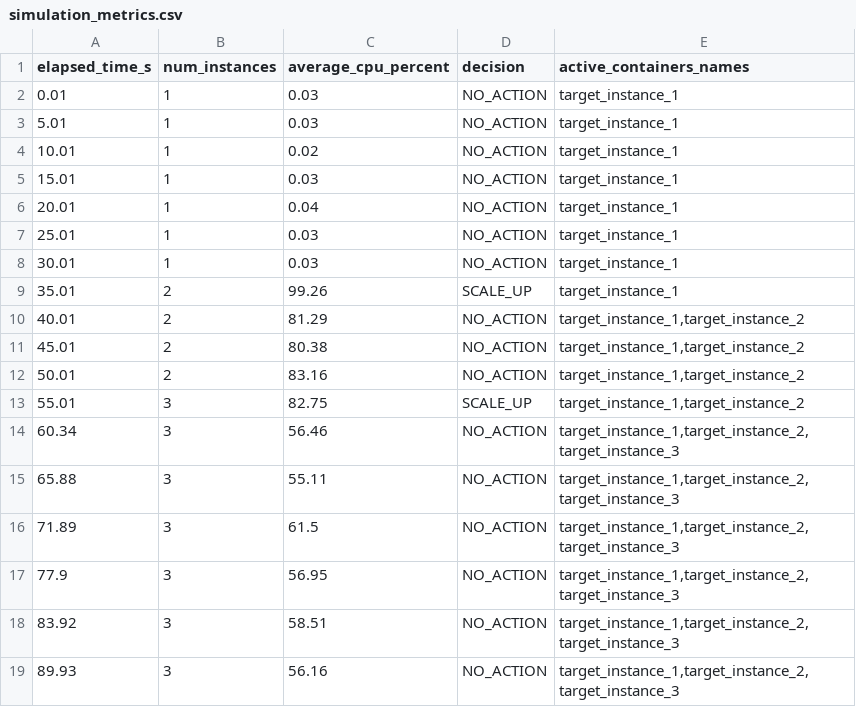
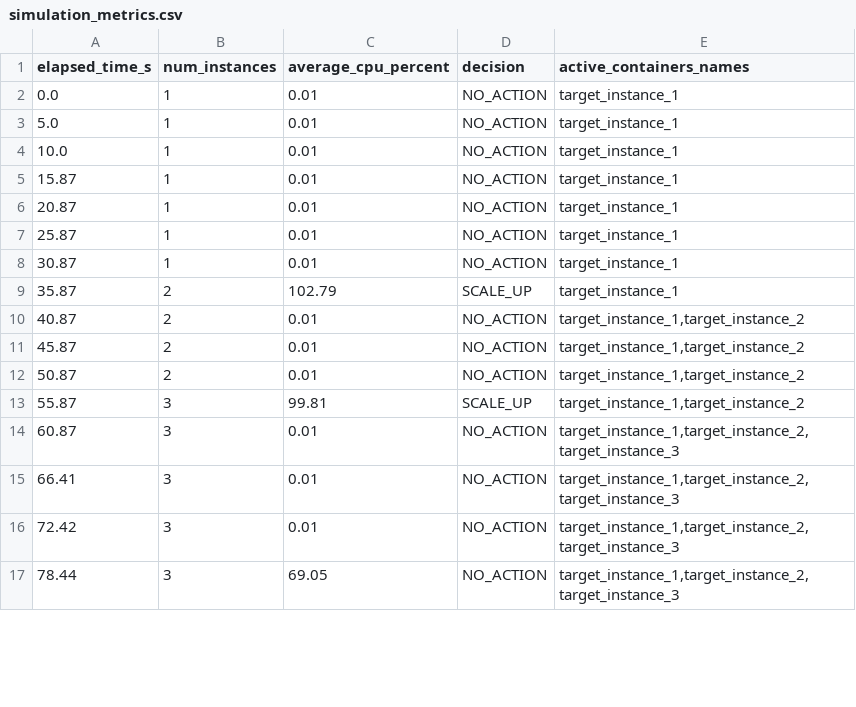
Before and after one commit to GKenjiMizuno/EDOS_SIM2, a CSV file: simulation_metrics.csv, drawn as a sheet; only a part is shown; the diff covers the shown part only.

```diff
--- a/simulation_metrics.csv
+++ b/simulation_metrics.csv
@@ -1,19 +1,17 @@
 elapsed_time_s,num_instances,average_cpu_percent,decision,active_containers_names
-0.01,1,0.03,NO_ACTION,target_instance_1
-5.01,1,0.03,NO_ACTION,target_instance_1
-10.01,1,0.02,NO_ACTION,target_instance_1
-15.01,1,0.03,NO_ACTION,target_instance_1
-20.01,1,0.04,NO_ACTION,target_instance_1
-25.01,1,0.03,NO_ACTION,target_instance_1
-30.01,1,0.03,NO_ACTION,target_instance_1
-35.01,2,99.26,SCALE_UP,target_instance_1
-40.01,2,81.29,NO_ACTION,"target_instance_1,target_instance_2"
-45.01,2,80.38,NO_ACTION,"target_instance_1,target_instance_2"
-50.01,2,83.16,NO_ACTION,"target_instance_1,target_instance_2"
-55.01,3,82.75,SCALE_UP,"target_instance_1,target_instance_2"
-60.34,3,56.46,NO_ACTION,"target_instance_1,target_instance_2,target_instance_3"
-65.88,3,55.11,NO_ACTION,"target_instance_1,target_instance_2,target_instance_3"
-71.89,3,61.5,NO_ACTION,"target_instance_1,target_instance_2,target_instance_3"
-77.9,3,56.95,NO_ACTION,"target_instance_1,target_instance_2,target_instance_3"
-83.92,3,58.51,NO_ACTION,"target_instance_1,target_instance_2,target_instance_3"
-89.93,3,56.16,NO_ACTION,"target_instance_1,target_instance_2,target_instance_3"
+0.0,1,0.01,NO_ACTION,target_instance_1
+5.0,1,0.01,NO_ACTION,target_instance_1
+10.0,1,0.01,NO_ACTION,target_instance_1
+15.87,1,0.01,NO_ACTION,target_instance_1
+20.87,1,0.01,NO_ACTION,target_instance_1
+25.87,1,0.01,NO_ACTION,target_instance_1
+30.87,1,0.01,NO_ACTION,target_instance_1
+35.87,2,102.79,SCALE_UP,target_instance_1
+40.87,2,0.01,NO_ACTION,"target_instance_1,target_instance_2"
+45.87,2,0.01,NO_ACTION,"target_instance_1,target_instance_2"
+50.87,2,0.01,NO_ACTION,"target_instance_1,target_instance_2"
+55.87,3,99.81,SCALE_UP,"target_instance_1,target_instance_2"
+60.87,3,0.01,NO_ACTION,"target_instance_1,target_instance_2,target_instance_3"
+66.41,3,0.01,NO_ACTION,"target_instance_1,target_instance_2,target_instance_3"
+72.42,3,0.01,NO_ACTION,"target_instance_1,target_instance_2,target_instance_3"
+78.44,3,69.05,NO_ACTION,"target_instance_1,target_instance_2,target_instance_3"
```
Also changed, not shown: 8 added rows, 7 removed rows and 16 edited cells elsewhere in this file, 2 other files.
